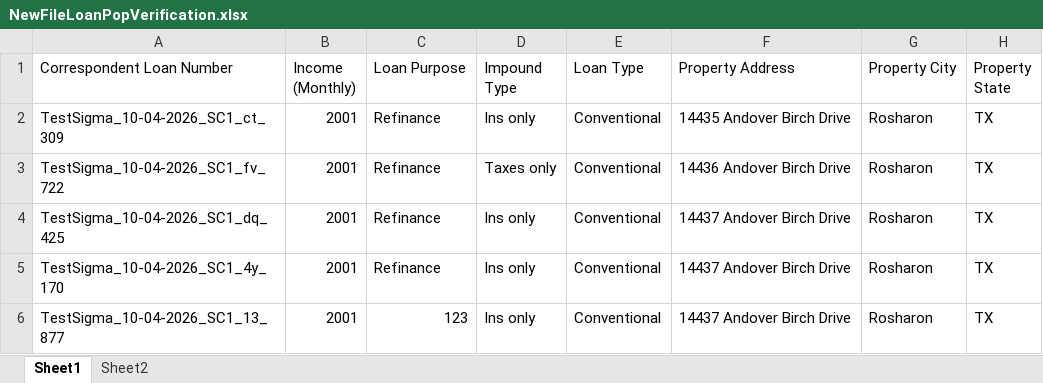
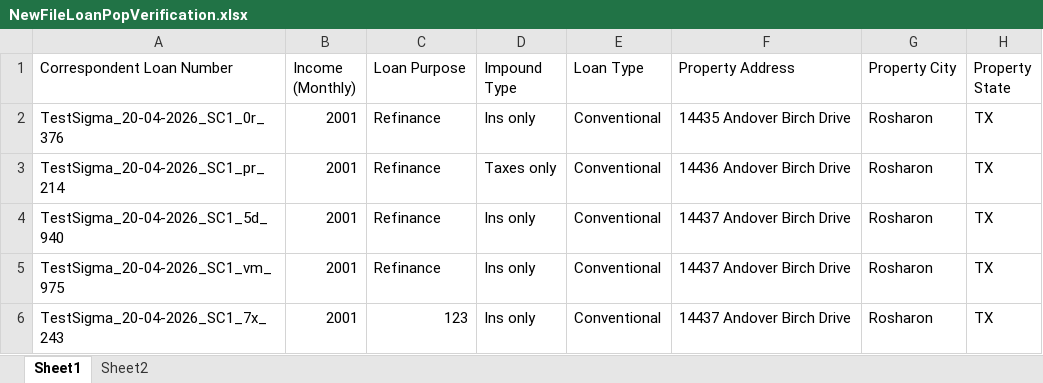
Before and after one commit to deepikadhar-bm/playwright-corr-web, an Excel workbook: uploads/NewFileLoanPopVerification.xlsx, sheet Sheet1, drawn as a sheet; only a part is shown; values as stored, in another font and other column widths than the file's, no borders; the diff names each change by its address in the sheet, - before the commit and + after, or states it on an @@ line.

```diff
--- a/uploads/NewFileLoanPopVerification.xlsx (sheet Sheet1)
+++ b/uploads/NewFileLoanPopVerification.xlsx (sheet Sheet1)
-A2 (Correspondent Loan Number): TestSigma_10-04-2026_SC1_ct_309
+A2 (Correspondent Loan Number): TestSigma_20-04-2026_SC1_0r_376
-A3 (Correspondent Loan Number): TestSigma_10-04-2026_SC1_fv_722
+A3 (Correspondent Loan Number): TestSigma_20-04-2026_SC1_pr_214
-A4 (Correspondent Loan Number): TestSigma_10-04-2026_SC1_dq_425
+A4 (Correspondent Loan Number): TestSigma_20-04-2026_SC1_5d_940
-A5 (Correspondent Loan Number): TestSigma_10-04-2026_SC1_4y_170
+A5 (Correspondent Loan Number): TestSigma_20-04-2026_SC1_vm_975
-A6 (Correspondent Loan Number): TestSigma_10-04-2026_SC1_13_877
+A6 (Correspondent Loan Number): TestSigma_20-04-2026_SC1_7x_243
```
Also changed, not shown: 14 other files.
